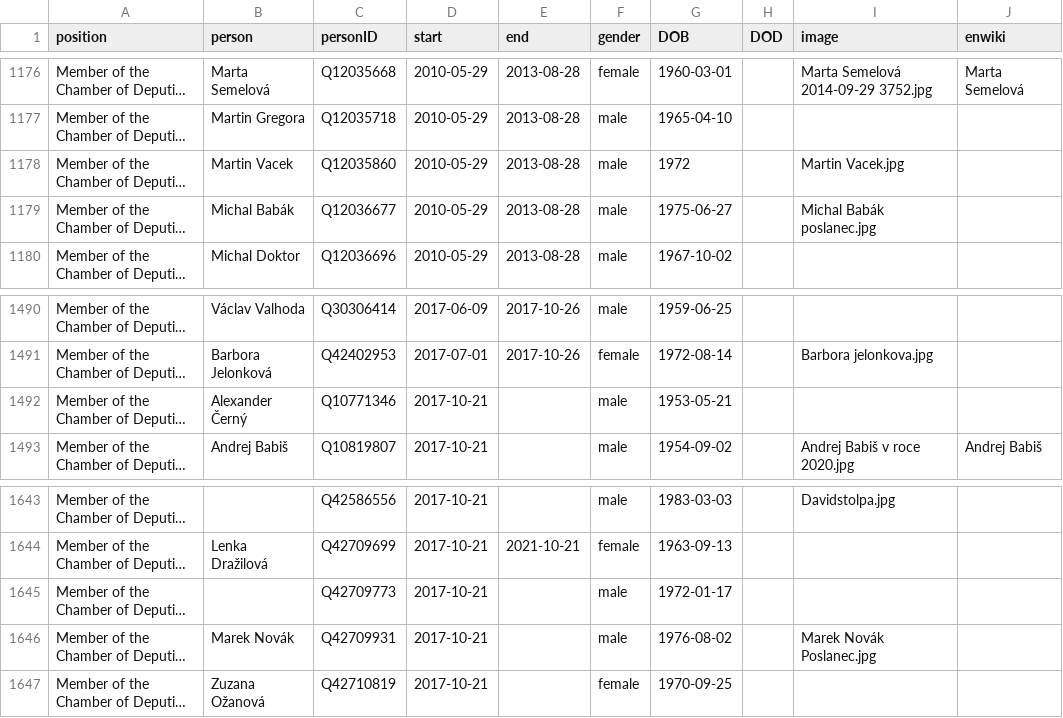
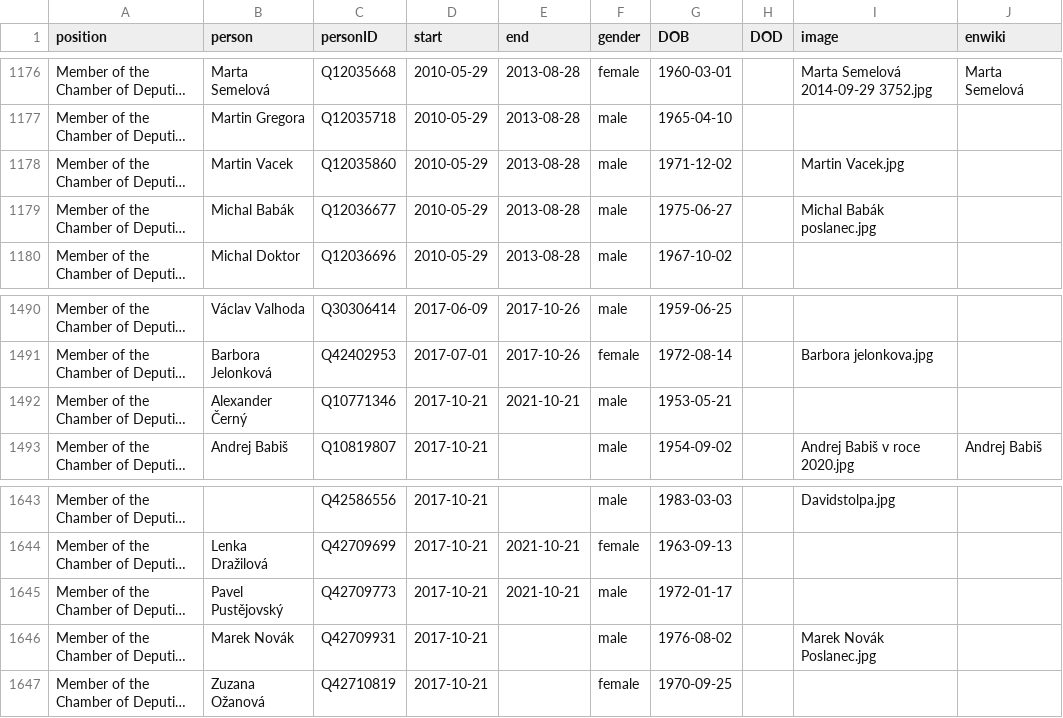
Before and after one commit to every-politician-scrapers/czech-ministers, a CSV file: html/legislators.csv, drawn as a sheet; only a part is shown, gaps mark what is left out; long unchanged cells end in …; the diff names each change by its address in the sheet, - before the commit and + after, or states it on an @@ line.

Commit message:
PCB update

```diff
--- a/html/legislators.csv
+++ b/html/legislators.csv
-G1178 (DOB): 1972
+G1178 (DOB): 1971-12-02
-E1492 (end): (empty)
+E1492 (end): 2021-10-21
-B1645 (person): (empty)
+B1645 (person): Pavel Pustějovský
-E1645 (end): (empty)
+E1645 (end): 2021-10-21
```
